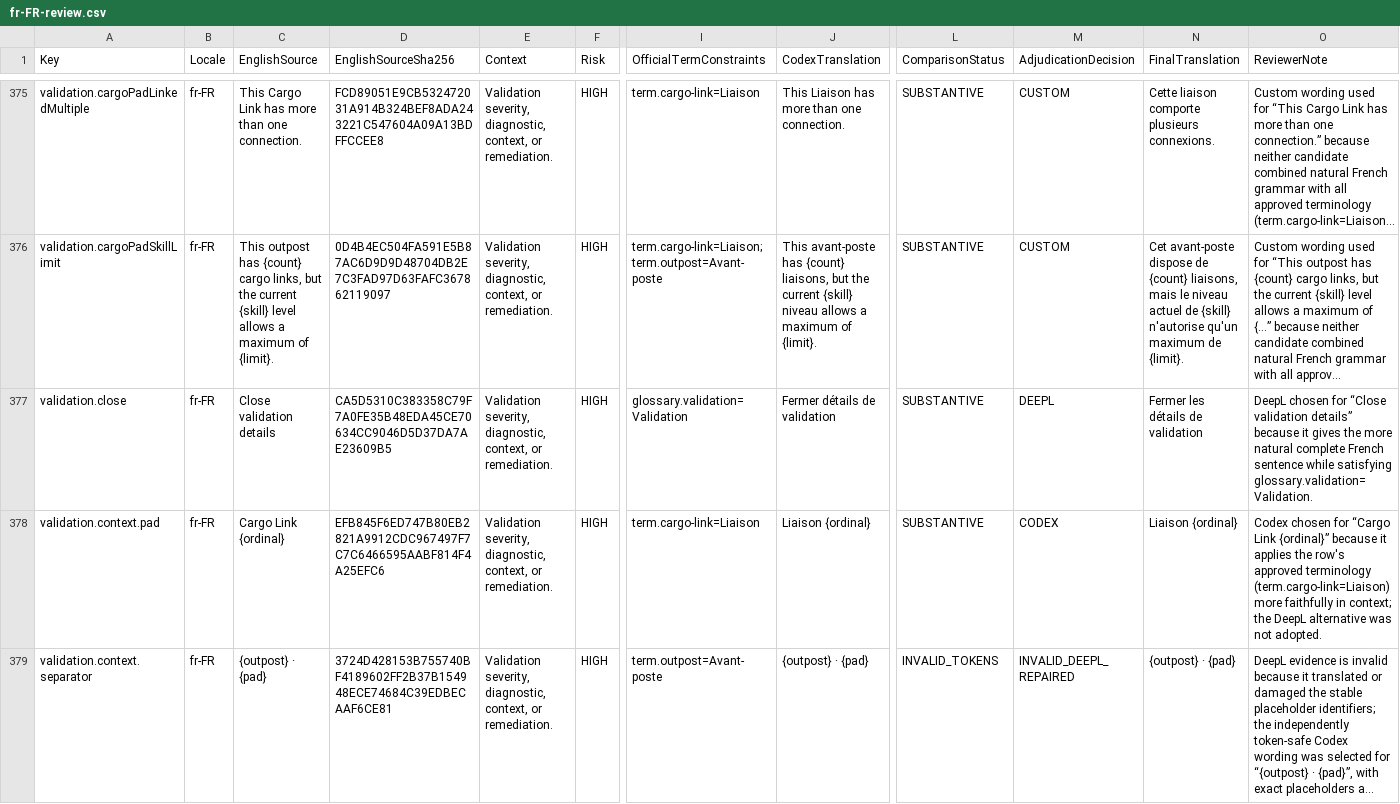
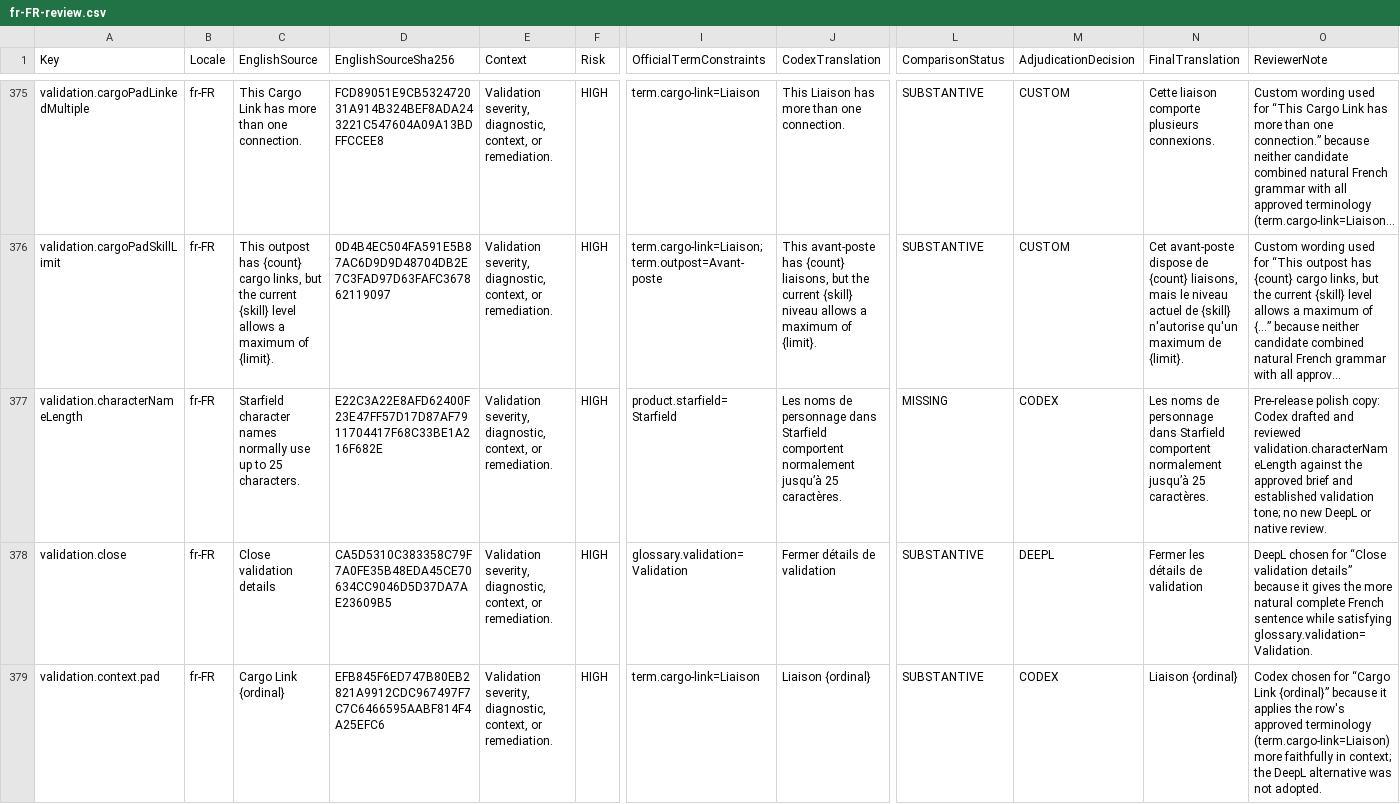
Before and after one commit to gooberpede/starfield-outpost-network, a CSV file: docs/localization/fr-FR-review.csv, drawn as a sheet; only a part is shown, gaps mark what is left out; the shorter side is filled out with more unchanged rows; long unchanged cells end in …; rows hold the shown columns only; the diff names each change by its address in the sheet, - before the commit and + after, or states it on an @@ line.

```diff
--- a/docs/localization/fr-FR-review.csv
+++ b/docs/localization/fr-FR-review.csv
+row 377: validation.characterNameLength | fr-FR | Starfield character names normally use up to 25 characters. | E22C3A22E8AFD62400F23E47FF57D17D87AF7911704417F68C33BE1A216F682E | Validation severity, diagnostic, context, or remediation. | HIGH | product.starfield=Starfield | Les noms de personnage dans Starfield comportent normalement jusqu’à 25 caractères. | MISSING | CODEX | Les noms de personnage dans Starfield comportent normalement jusqu’à 25 caractères. | Pre-release polish copy: Codex drafted and reviewed validation.characterNameLength against the approved brief and established validation tone; no new DeepL or native review.
```
Also changed, not shown: docs/localization/es-ES-review.csv, docs/localization/it-IT-review.csv, 34 other files.
